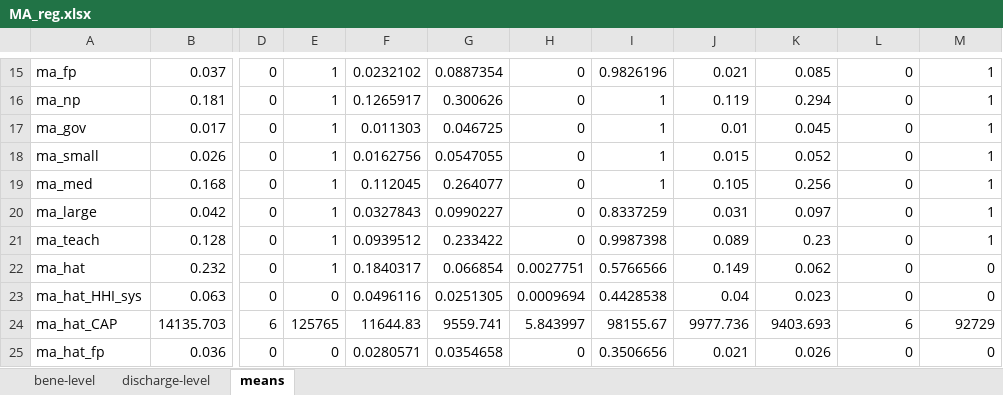
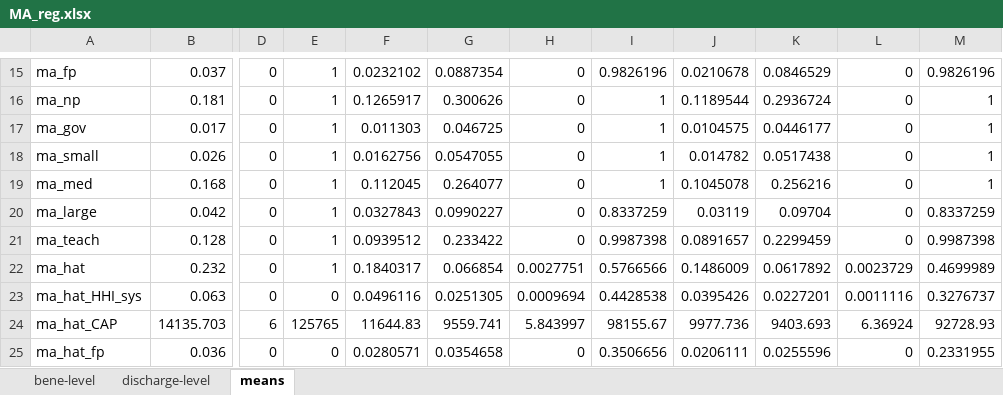
Before and after one commit to amwang/Medicare, an Excel workbook: do/MA_reg.xlsx, sheet means, drawn as a sheet; only a part is shown, gaps mark what is left out; values as stored, in another font and other column widths than the file's, no borders; the diff covers the shown part only; the diff names each change by its address in the sheet, - before the commit and + after, or states it on an @@ line.

```diff
--- a/do/MA_reg.xlsx (sheet means)
+++ b/do/MA_reg.xlsx (sheet means)
-J15: 0.021
+J15: 0.0210678
-K15: 0.085
+K15: 0.0846529
-M15: 1
+M15: 0.9826196
-J16: 0.119
+J16: 0.1189544
-K16: 0.294
+K16: 0.2936724
-J17: 0.01
+J17: 0.0104575
-K17: 0.045
+K17: 0.0446177
-J18: 0.015
+J18: 0.014782
-K18: 0.052
+K18: 0.0517438
-J19: 0.105
+J19: 0.1045078
-K19: 0.256
+K19: 0.256216
-J20: 0.031
+J20: 0.03119
-K20: 0.097
+K20: 0.09704
-M20: 1
+M20: 0.8337259
-J21: 0.089
+J21: 0.0891657
-K21: 0.23
+K21: 0.2299459
-M21: 1
+M21: 0.9987398
-J22: 0.149
+J22: 0.1486009
-K22: 0.062
+K22: 0.0617892
-L22: 0
+L22: 0.0023729
-M22: 0
+M22: 0.4699989
-J23: 0.04
+J23: 0.0395426
-K23: 0.023
+K23: 0.0227201
-L23: 0
+L23: 0.0011116
-M23: 0
+M23: 0.3276737
-L24: 6
+L24: 6.36924
-M24: 92729
+M24: 92728.93
-J25: 0.021
+J25: 0.0206111
-K25: 0.026
+K25: 0.0255596
-M25: 0
+M25: 0.2331955
```
Also changed, not shown: 257 edited cells elsewhere in this sheet, sheet discharge-level, sheet bene-level, 10 other files.
